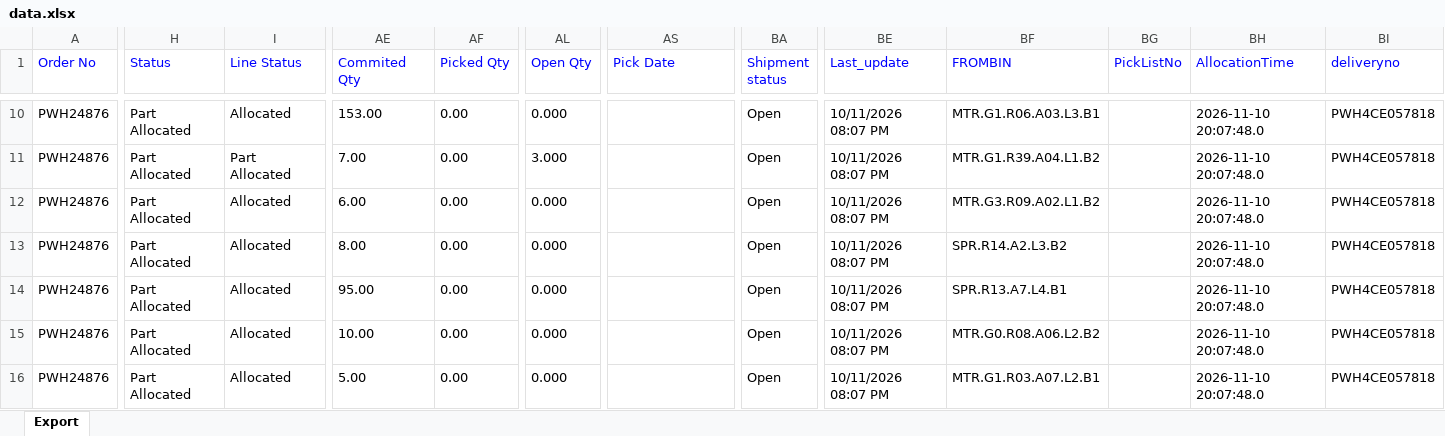
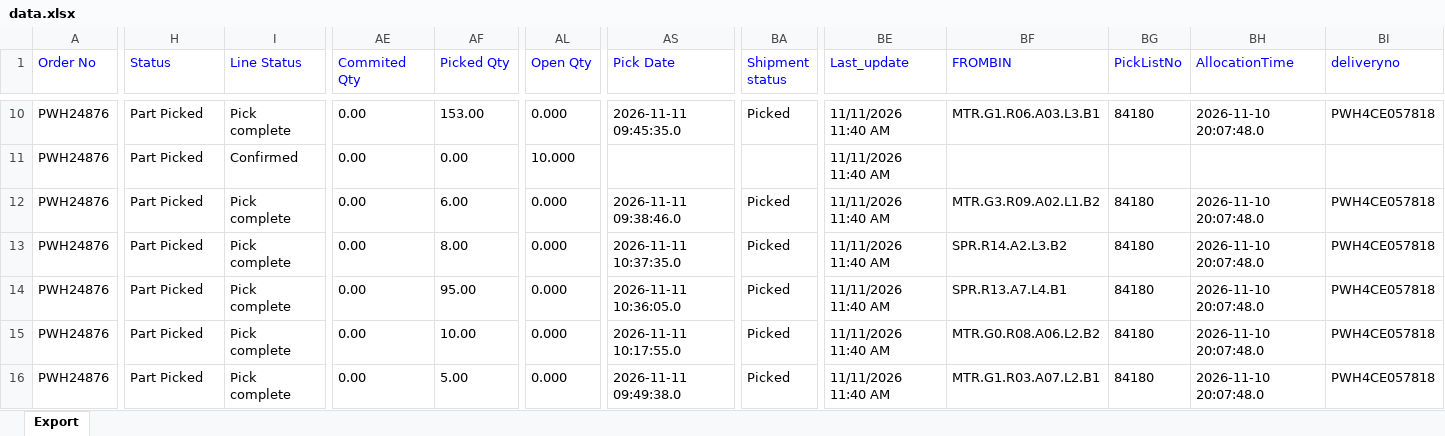
Before and after one commit to Kamal2-Pal/PW-Master-Dashboard-V2, an Excel workbook: data.xlsx, sheet Export, drawn as a sheet; only a part is shown, gaps mark what is left out; values as stored, in another font and other column widths than the file's, no borders; the diff covers the shown part only; the diff names each change by its address in the sheet, - before the commit and + after, or states it on an @@ line.

```diff
--- a/data.xlsx (sheet Export)
+++ b/data.xlsx (sheet Export)
-H10:H16 (Status): Part Allocated
+H10:H16 (Status): Part Picked
-I10 (Line Status): Allocated
+I10 (Line Status): Pick complete
-AE10 (Commited Qty): 153.00
+AE10 (Commited Qty): 0.00
-AF10 (Picked Qty): 0.00
+AF10 (Picked Qty): 153.00
-AS10 (Pick Date): (empty)
+AS10 (Pick Date): 2026-11-11 09:45:35.0
-BA10 (Shipment status): Open
+BA10 (Shipment status): Picked
-BE10:BE16 (Last_update): 10/11/2026 08:07 PM
+BE10:BE16 (Last_update): 11/11/2026 11:40 AM
-BG10 (PickListNo): (empty)
+BG10 (PickListNo): 84180
-I11 (Line Status): Part Allocated
+I11 (Line Status): Confirmed
-AE11 (Commited Qty): 7.00
+AE11 (Commited Qty): 0.00
-AL11 (Open Qty): 3.000
+AL11 (Open Qty): 10.000
-BA11 (Shipment status): Open
+BA11 (Shipment status): (empty)
-BF11 (FROMBIN): MTR.G1.R39.A04.L1.B2
+BF11 (FROMBIN): (empty)
-BH11 (AllocationTime): 2026-11-10 20:07:48.0
+BH11 (AllocationTime): (empty)
-BI11 (deliveryno): PWH4CE057818
+BI11 (deliveryno): (empty)
-I12:I16 (Line Status): Allocated
+I12:I16 (Line Status): Pick complete
-AE12 (Commited Qty): 6.00
+AE12 (Commited Qty): 0.00
-AF12 (Picked Qty): 0.00
+AF12 (Picked Qty): 6.00
-AS12 (Pick Date): (empty)
+AS12 (Pick Date): 2026-11-11 09:38:46.0
-BA12:BA16 (Shipment status): Open
+BA12:BA16 (Shipment status): Picked
-BG12:BG16 (PickListNo): (empty)
+BG12:BG16 (PickListNo): 84180
-AE13 (Commited Qty): 8.00
+AE13 (Commited Qty): 0.00
-AF13 (Picked Qty): 0.00
+AF13 (Picked Qty): 8.00
-AS13 (Pick Date): (empty)
+AS13 (Pick Date): 2026-11-11 10:37:35.0
-AE14 (Commited Qty): 95.00
+AE14 (Commited Qty): 0.00
-AF14 (Picked Qty): 0.00
+AF14 (Picked Qty): 95.00
-AS14 (Pick Date): (empty)
+AS14 (Pick Date): 2026-11-11 10:36:05.0
-AE15 (Commited Qty): 10.00
+AE15 (Commited Qty): 0.00
-AF15 (Picked Qty): 0.00
+AF15 (Picked Qty): 10.00
-AS15 (Pick Date): (empty)
+AS15 (Pick Date): 2026-11-11 10:17:55.0
-AE16 (Commited Qty): 5.00
+AE16 (Commited Qty): 0.00
-AF16 (Picked Qty): 0.00
+AF16 (Picked Qty): 5.00
-AS16 (Pick Date): (empty)
+AS16 (Pick Date): 2026-11-11 09:49:38.0
```
Also changed, not shown: 1128 edited cells elsewhere in this sheet, returns.xlsx, 2 other files.
